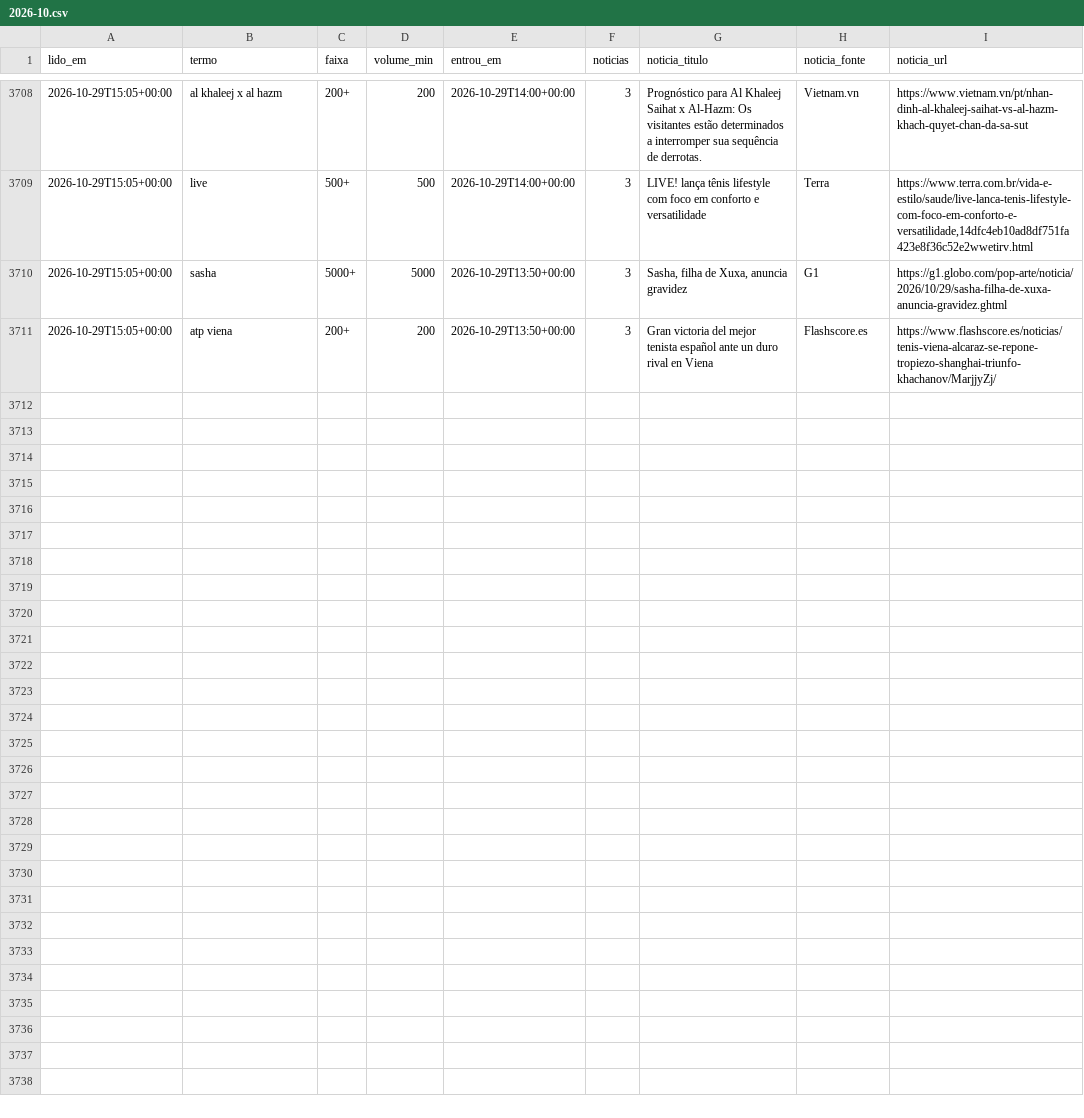
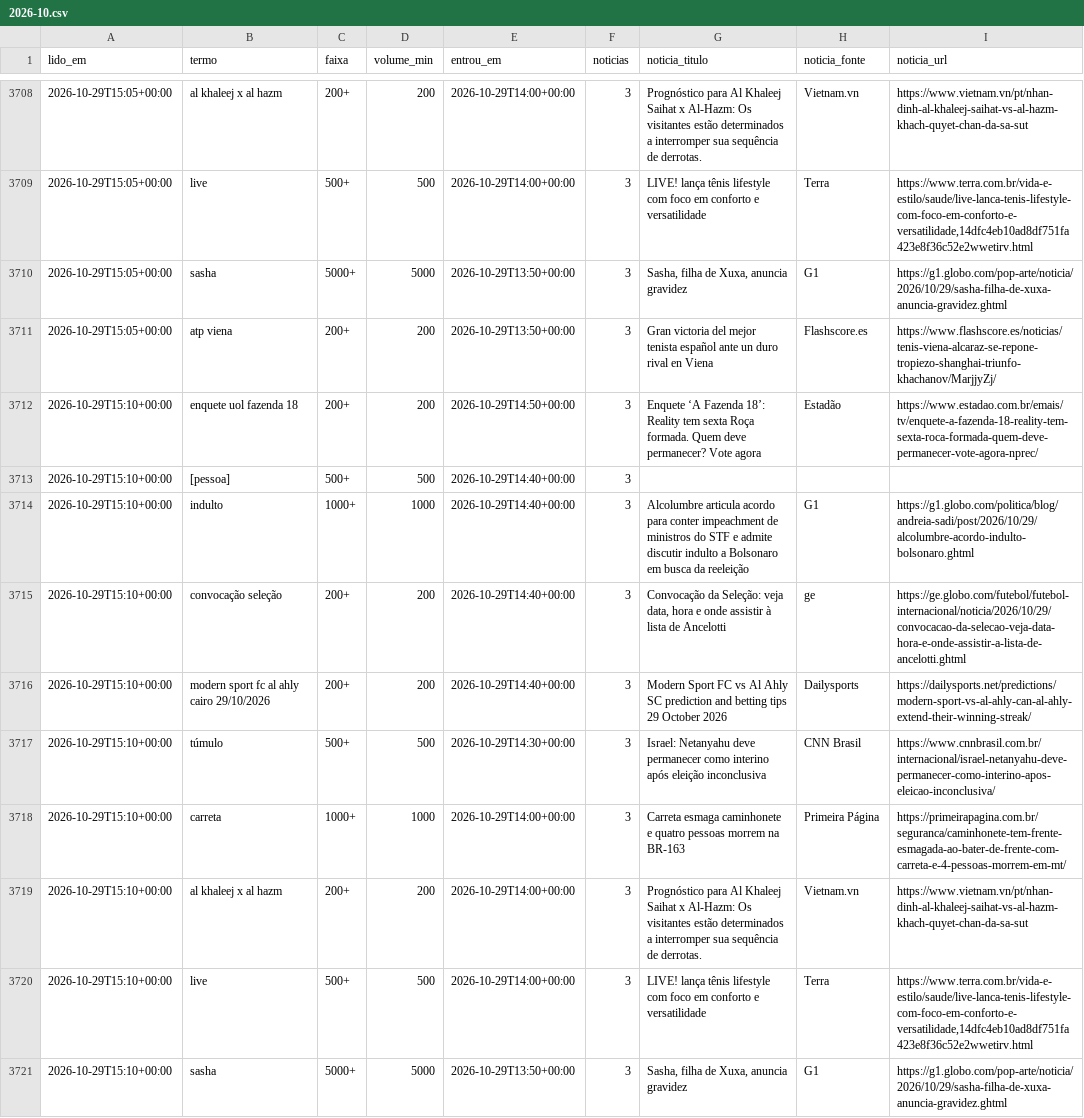
Before and after one commit to kel-lorran/saloInt-sinais, a CSV file: dados/trends/2026-10.csv, drawn as a sheet; only a part is shown, gaps mark what is left out; the diff names each change by its address in the sheet, - before the commit and + after, or states it on an @@ line.

```diff
--- a/dados/trends/2026-10.csv
+++ b/dados/trends/2026-10.csv
+row 3712: 2026-10-29T15:10+00:00 | enquete uol fazenda 18 | 200+ | 200 | 2026-10-29T14:50+00:00 | 3 | Enquete ‘A Fazenda 18’: Reality tem sexta Roça formada. Quem deve permanecer? Vote agora | Estadão | https://www.estadao.com.br/emais/tv/enquete-a-fazenda-18-reality-tem-sexta-roca-formada-quem-deve-permanecer-vote-agora-nprec/
+row 3713: 2026-10-29T15:10+00:00 | [pessoa] | 500+ | 500 | 2026-10-29T14:40+00:00 | 3
+row 3714: 2026-10-29T15:10+00:00 | indulto | 1000+ | 1000 | 2026-10-29T14:40+00:00 | 3 | Alcolumbre articula acordo para conter impeachment de ministros do STF e admite discutir indulto a Bolsonaro em busca da reeleição | G1 | https://g1.globo.com/politica/blog/andreia-sadi/post/2026/10/29/alcolumbre-acordo-indulto-bolsonaro.ghtml
+row 3715: 2026-10-29T15:10+00:00 | convocação seleção | 200+ | 200 | 2026-10-29T14:40+00:00 | 3 | Convocação da Seleção: veja data, hora e onde assistir à lista de Ancelotti | ge | https://ge.globo.com/futebol/futebol-internacional/noticia/2026/10/29/convocacao-da-selecao-veja-data-hora-e-onde-assistir-a-lista-de-ancelotti.ghtml
+row 3716: 2026-10-29T15:10+00:00 | modern sport fc al ahly cairo 29/10/2026 | 200+ | 200 | 2026-10-29T14:40+00:00 | 3 | Modern Sport FC vs Al Ahly SC prediction and betting tips 29 October 2026 | Dailysports | https://dailysports.net/predictions/modern-sport-vs-al-ahly-can-al-ahly-extend-their-winning-streak/
+row 3717: 2026-10-29T15:10+00:00 | túmulo | 500+ | 500 | 2026-10-29T14:30+00:00 | 3 | Israel: Netanyahu deve permanecer como interino após eleição inconclusiva | CNN Brasil | https://www.cnnbrasil.com.br/internacional/israel-netanyahu-deve-permanecer-como-interino-apos-eleicao-inconclusiva/
+row 3718: 2026-10-29T15:10+00:00 | carreta | 1000+ | 1000 | 2026-10-29T14:00+00:00 | 3 | Carreta esmaga caminhonete e quatro pessoas morrem na BR-163 | Primeira Página | https://primeirapagina.com.br/seguranca/caminhonete-tem-frente-esmagada-ao-bater-de-frente-com-carreta-e-4-pessoas-morrem-em-mt/
+row 3719: 2026-10-29T15:10+00:00 | al khaleej x al hazm | 200+ | 200 | 2026-10-29T14:00+00:00 | 3 | Prognóstico para Al Khaleej Saihat x Al-Hazm: Os visitantes estão determinados a interromper sua sequência de derrotas. | Vietnam.vn | https://www.vietnam.vn/pt/nhan-dinh-al-khaleej-saihat-vs-al-hazm-khach-quyet-chan-da-sa-sut
+row 3720: 2026-10-29T15:10+00:00 | live | 500+ | 500 | 2026-10-29T14:00+00:00 | 3 | LIVE! lança tênis lifestyle com foco em conforto e versatilidade | Terra | https://www.terra.com.br/vida-e-estilo/saude/live-lanca-tenis-lifestyle-com-foco-em-conforto-e-versatilidade,14dfc4eb10ad8df751fa423e8f36c52e2wwetirv.html
+row 3721: 2026-10-29T15:10+00:00 | sasha | 5000+ | 5000 | 2026-10-29T13:50+00:00 | 3 | Sasha, filha de Xuxa, anuncia gravidez | G1 | https://g1.globo.com/pop-arte/noticia/2026/10/29/sasha-filha-de-xuxa-anuncia-gravidez.ghtml
```
